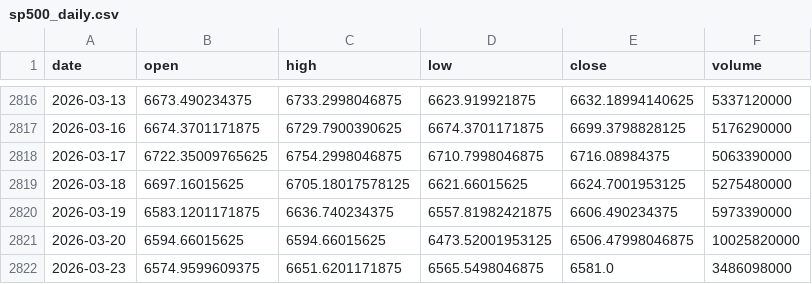
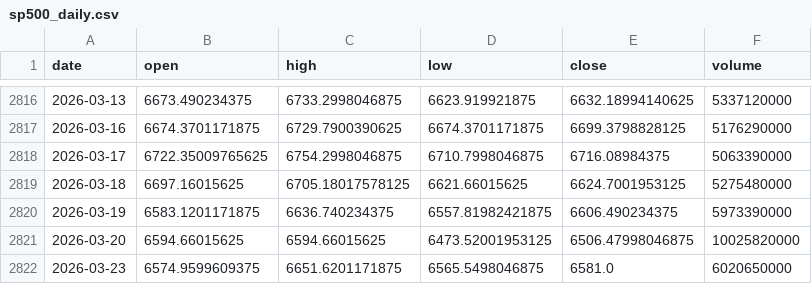
Before and after one commit to pravindev666/David-V666, a CSV file: data/sp500_daily.csv, drawn as a sheet; only a part is shown, gaps mark what is left out.

```diff
--- a/data/sp500_daily.csv
+++ b/data/sp500_daily.csv
@@ -2821,2 +2821,2 @@ date,open,high,low,close,volume
 2026-03-20,6594.66015625,6594.66015625,6473.52001953125,6506.47998046875,10025820000
-2026-03-23,6574.9599609375,6651.6201171875,6565.5498046875,6581.0,3486098000
+2026-03-23,6574.9599609375,6651.6201171875,6565.5498046875,6581.0,6020650000
```
Also changed, not shown: data/bank_nifty_daily.csv, data/nifty_daily.csv, 4 other files.
